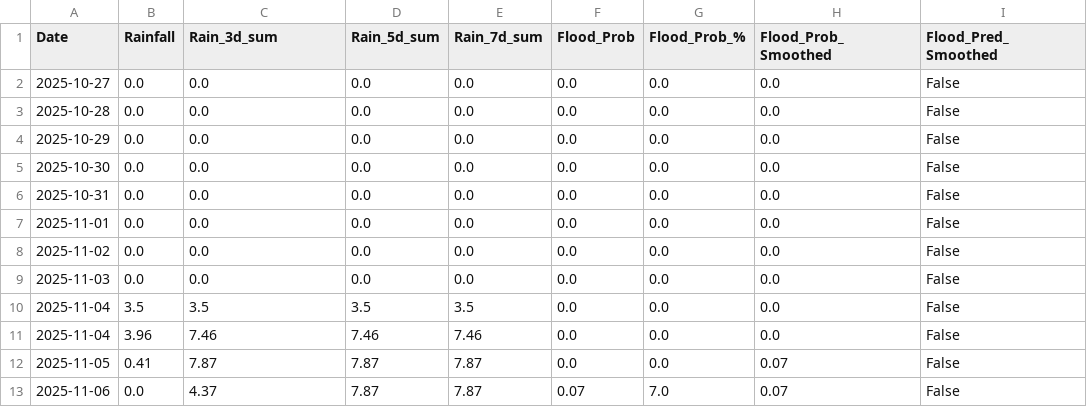
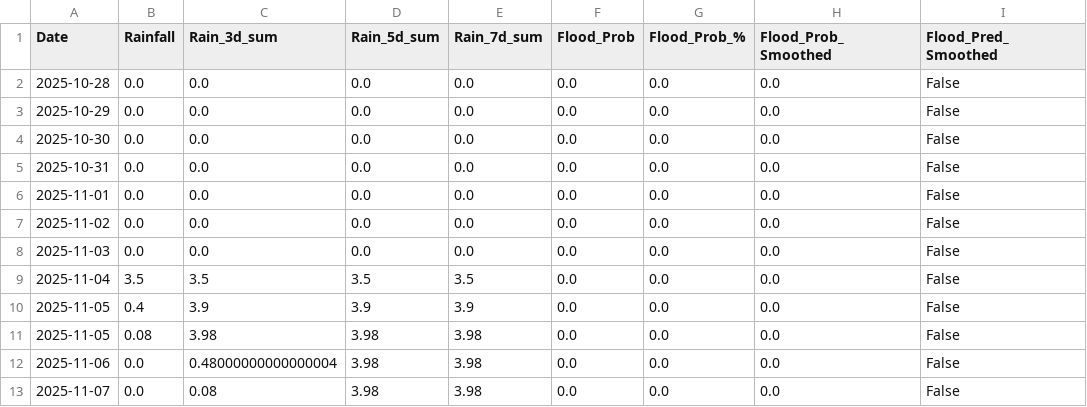
Before and after one commit to keshavkhandelwal13/Matsya-Flood-detector, a CSV file: backend/csv_generator/flood_prediction.csv, drawn as a sheet.

```diff
--- a/backend/csv_generator/flood_prediction.csv
+++ b/backend/csv_generator/flood_prediction.csv
@@ -1,3 +1,2 @@
 Date,Rainfall,Rain_3d_sum,Rain_5d_sum,Rain_7d_sum,Flood_Prob,Flood_Prob_%,Flood_Prob_Smoothed,Flood_Pred_Smoothed
-2025-10-27,0.0,0.0,0.0,0.0,0.0,0.0,0.0,False
 2025-10-28,0.0,0.0,0.0,0.0,0.0,0.0,0.0,False
@@ -10,4 +9,5 @@ Date,Rainfall,Rain_3d_sum,Rain_5d_sum,Rain_7d_sum,Flood_Prob,Flood_Prob_%,Flood_
 2025-11-04,3.5,3.5,3.5,3.5,0.0,0.0,0.0,False
-2025-11-04,3.96,7.46,7.46,7.46,0.0,0.0,0.0,False
-2025-11-05,0.41,7.87,7.87,7.87,0.0,0.0,0.07,False
-2025-11-06,0.0,4.37,7.87,7.87,0.07,7.0,0.07,False
+2025-11-05,0.4,3.9,3.9,3.9,0.0,0.0,0.0,False
+2025-11-05,0.08,3.98,3.98,3.98,0.0,0.0,0.0,False
+2025-11-06,0.0,0.48000000000000004,3.98,3.98,0.0,0.0,0.0,False
+2025-11-07,0.0,0.08,3.98,3.98,0.0,0.0,0.0,False
```
Also changed, not shown: backend/flood_detector/flood_forecast.csv, 3 other files.
